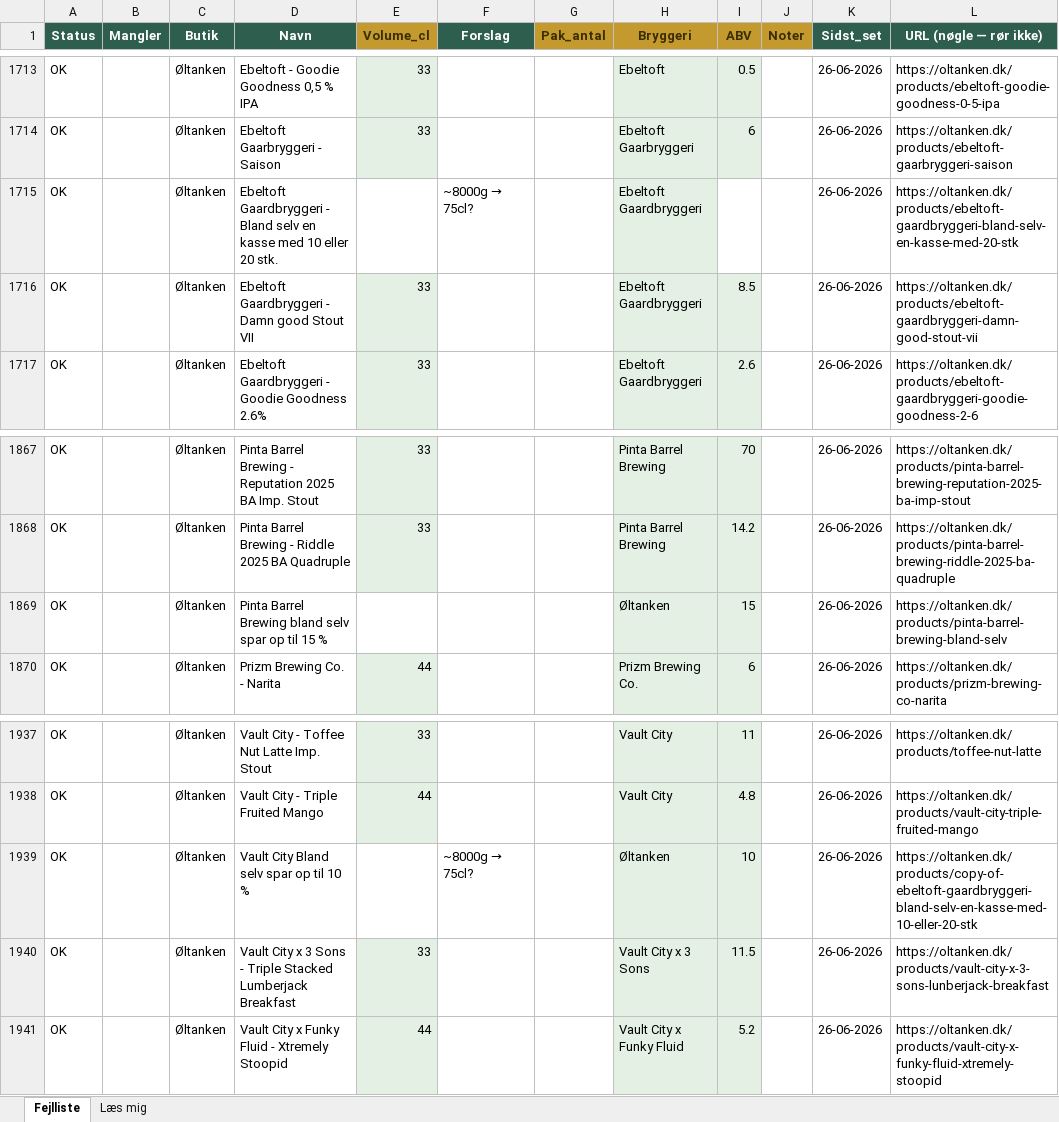
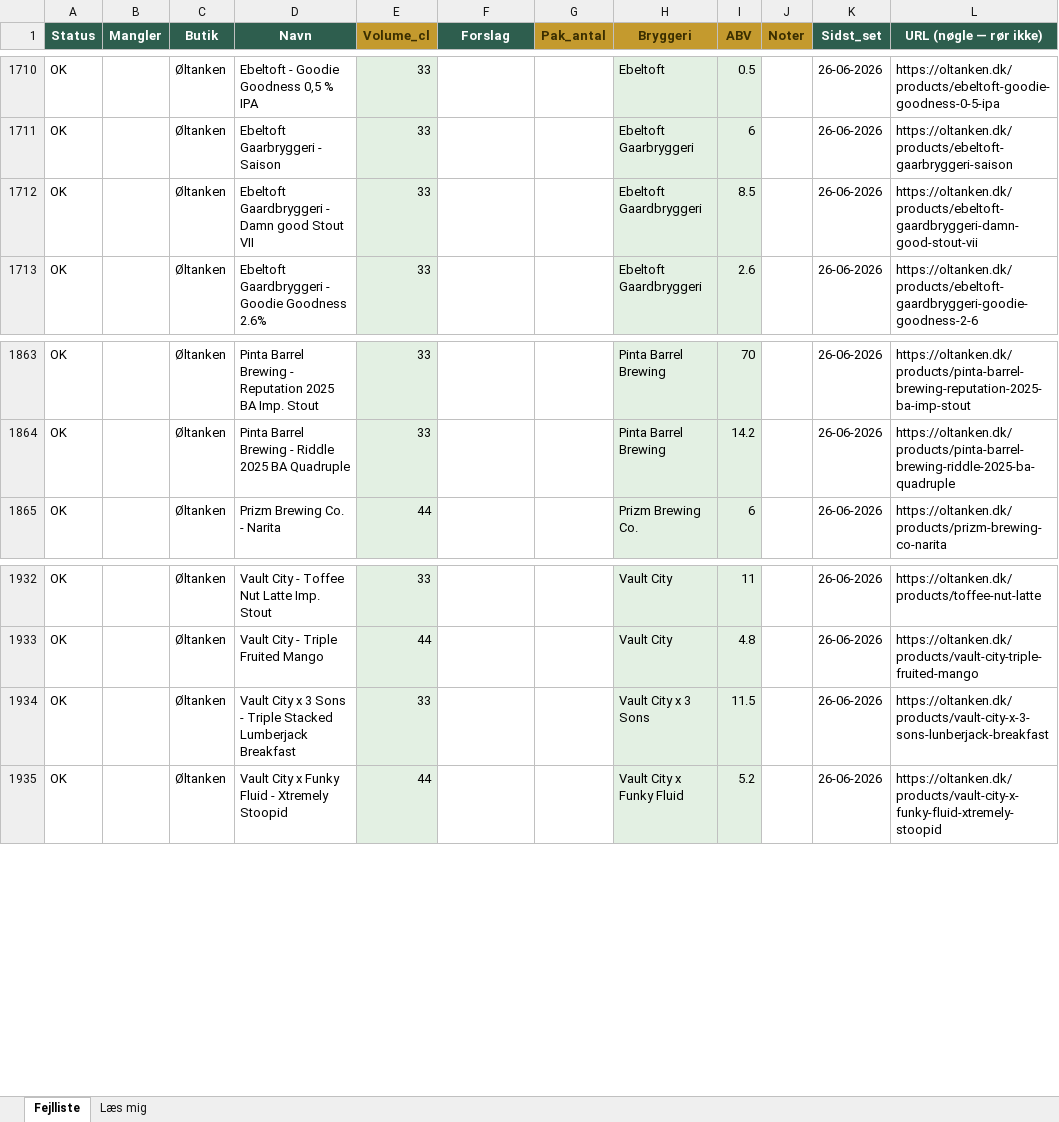
Before and after one commit to rasmus0705-star/beer-sniffer, an Excel workbook: fejlliste.xlsx, sheet Fejlliste, drawn as a sheet; only a part is shown, gaps mark what is left out; values as stored, in another font and other column widths than the file's, no borders; removed rows and columns are numbered as before the commit, all else as after; the diff covers the shown part only; the diff names each change by its address in the sheet, - before the commit and + after, or states it on an @@ line.

Commit message:
Skip bland selv-kasser og 0-pris produkter

```diff
--- a/fejlliste.xlsx (sheet Fejlliste)
+++ b/fejlliste.xlsx (sheet Fejlliste)
-row 1715: OK |  | Øltanken | Ebeltoft Gaardbryggeri - Bland selv en kasse med 10 eller 20 stk. |  | ~8000g → 75cl? |  | Ebeltoft Gaardbryggeri |  |  | 26-06-2026 | https://oltanken.dk/products/ebeltoft-gaardbryggeri-bland-selv-en-kasse-med-20-stk
-row 1869: OK |  | Øltanken | Pinta Barrel Brewing bland selv spar op til 15 % |  |  |  | Øltanken | 15 |  | 26-06-2026 | https://oltanken.dk/products/pinta-barrel-brewing-bland-selv
-row 1939: OK |  | Øltanken | Vault City Bland selv spar op til 10 % |  | ~8000g → 75cl? |  | Øltanken | 10 |  | 26-06-2026 | https://oltanken.dk/products/copy-of-ebeltoft-gaardbryggeri-bland-selv-en-kasse-med-10-eller-20-stk
```
Also changed, not shown: 10 added rows and 5 removed rows elsewhere in this sheet, 1 other file.
